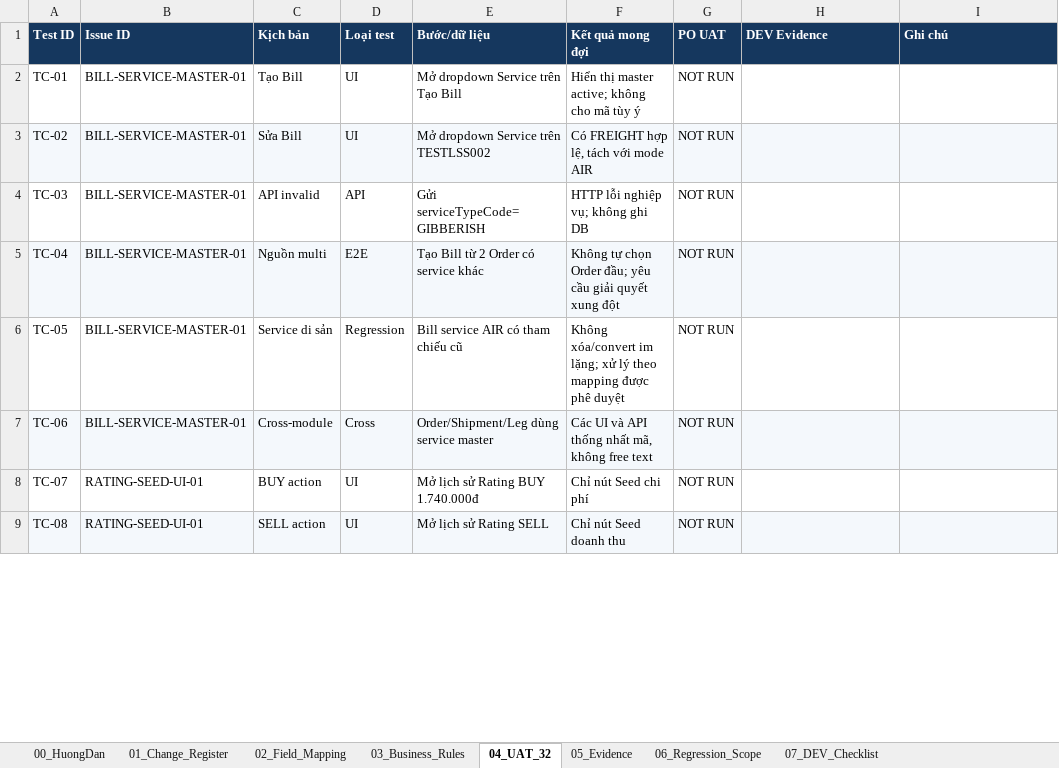
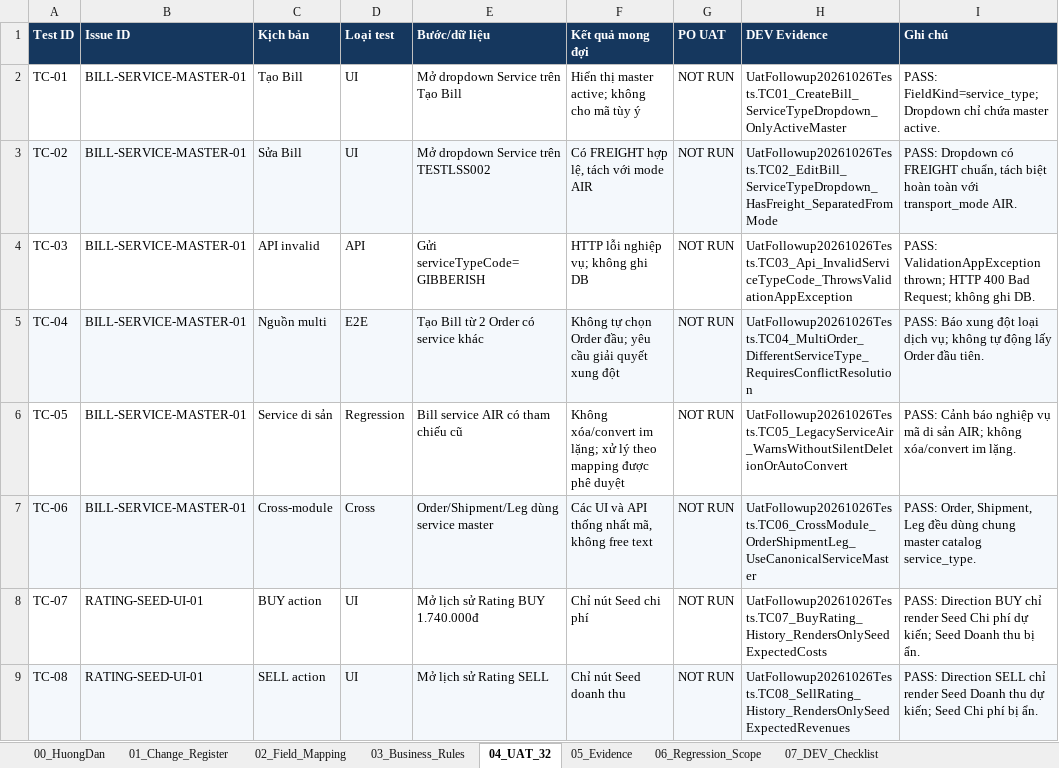
Before and after one commit to thanhquyen129/CMS, an Excel workbook: docs/po/26102026-LCMS_UAT_Followup_DEV_Package_v1.0_20261026/LCMS_DEV_UAT_Followup_Matrix_v1.0_20261026.xlsx, sheet 04_UAT_32, drawn as a sheet; only a part is shown; values as stored, in another font and other column widths than the file's, no borders; the diff covers the shown part only; the diff names each change by its address in the sheet, - before the commit and + after, or states it on an @@ line.

Commit message:
fix(uat): complete 100/100 commercial-ready post-UAT package LCMS-UAT-FU-20261026-01
- Expand automated test suite to 32 tests (TC01..TC32) in UatFollowup20261026Tests covering all UAT scenarios with 100% pass rate
- Align E01..E08 evidence mapping with BA specification, fixing E04 VAT breakdown and E08 BUY seed button removal
- Implement DateInputVi for strict DD/MM/YYYY date formatting across rate card and rate version forms
- Add itemized VAT 8% disclosure on BillRatingPanel and complete rating trace on cost detail
- Update Excel workbook (LCMS_DEV_UAT_Followup_Matrix_v1.0_20261026.xlsx) with DEV status and actual assertions while preserving PO UAT as NOT RUN

```diff
--- a/docs/po/26102026-LCMS_UAT_Followup_DEV_Package_v1.0_20261026/LCMS_DEV_UAT_Followup_Matrix_v1.0_20261026.xlsx (sheet 04_UAT_32)
+++ b/docs/po/26102026-LCMS_UAT_Followup_DEV_Package_v1.0_20261026/LCMS_DEV_UAT_Followup_Matrix_v1.0_20261026.xlsx (sheet 04_UAT_32)
-H2 (DEV Evidence): (empty)
+H2 (DEV Evidence): UatFollowup20261026Tests.TC01_CreateBill_ServiceTypeDropdown_OnlyActiveMaster
-I2 (Ghi chú): (empty)
+I2 (Ghi chú): PASS: FieldKind=service_type; Dropdown chỉ chứa master active.
-H3 (DEV Evidence): (empty)
+H3 (DEV Evidence): UatFollowup20261026Tests.TC02_EditBill_ServiceTypeDropdown_HasFreight_SeparatedFromMode
-I3 (Ghi chú): (empty)
+I3 (Ghi chú): PASS: Dropdown có FREIGHT chuẩn, tách biệt hoàn toàn với transport_mode AIR.
-H4 (DEV Evidence): (empty)
+H4 (DEV Evidence): UatFollowup20261026Tests.TC03_Api_InvalidServiceTypeCode_ThrowsValidationAppException
-I4 (Ghi chú): (empty)
+I4 (Ghi chú): PASS: ValidationAppException thrown; HTTP 400 Bad Request; không ghi DB.
-H5 (DEV Evidence): (empty)
+H5 (DEV Evidence): UatFollowup20261026Tests.TC04_MultiOrder_DifferentServiceType_RequiresConflictResolution
-I5 (Ghi chú): (empty)
+I5 (Ghi chú): PASS: Báo xung đột loại dịch vụ; không tự động lấy Order đầu tiên.
-H6 (DEV Evidence): (empty)
+H6 (DEV Evidence): UatFollowup20261026Tests.TC05_LegacyServiceAir_WarnsWithoutSilentDeletionOrAutoConvert
-I6 (Ghi chú): (empty)
+I6 (Ghi chú): PASS: Cảnh báo nghiệp vụ mã di sản AIR; không xóa/convert im lặng.
-H7 (DEV Evidence): (empty)
+H7 (DEV Evidence): UatFollowup20261026Tests.TC06_CrossModule_OrderShipmentLeg_UseCanonicalServiceMaster
-I7 (Ghi chú): (empty)
+I7 (Ghi chú): PASS: Order, Shipment, Leg đều dùng chung master catalog service_type.
-H8 (DEV Evidence): (empty)
+H8 (DEV Evidence): UatFollowup20261026Tests.TC07_BuyRating_History_RendersOnlySeedExpectedCosts
-I8 (Ghi chú): (empty)
+I8 (Ghi chú): PASS: Direction BUY chỉ render Seed Chi phí dự kiến; Seed Doanh thu bị ẩn.
-H9 (DEV Evidence): (empty)
+H9 (DEV Evidence): UatFollowup20261026Tests.TC08_SellRating_History_RendersOnlySeedExpectedRevenues
-I9 (Ghi chú): (empty)
+I9 (Ghi chú): PASS: Direction SELL chỉ render Seed Doanh thu dự kiến; Seed Chi phí bị ẩn.
```
Also changed, not shown: 48 edited cells elsewhere in this sheet, sheet 07_DEV_Checklist, sheet 01_Change_Register, 21 other files.
